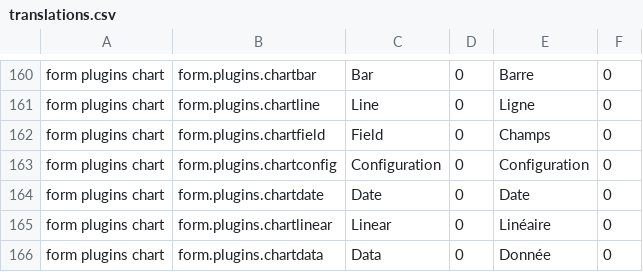
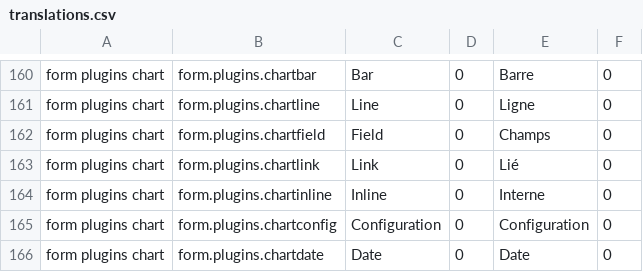
Before and after one commit to fgpv-vpgf/fgpa-apgf, a CSV file: src/locales/translations.csv, drawn as a sheet; only a part is shown, gaps mark what is left out; the shorter side is filled out with more unchanged rows.

Commit message:
fix(cloud): Fix url to work in the cloud, pluf cloud downoad issue and not empty column array for dynamic Closes #556, #562, #571, #572, #550, #574, #573

```diff
--- a/src/locales/translations.csv
+++ b/src/locales/translations.csv
@@ -162,2 +162,4 @@ form plugins chart,form.plugins.chartline,Line,0,Ligne,0
 form plugins chart,form.plugins.chartfield,Field,0,Champs,0
+form plugins chart,form.plugins.chartlink,Link,0,Lié,0
+form plugins chart,form.plugins.chartinline,Inline,0,Interne,0
 form plugins chart,form.plugins.chartconfig,Configuration,0,Configuration,0
```
Also changed, not shown: 16 other files.
